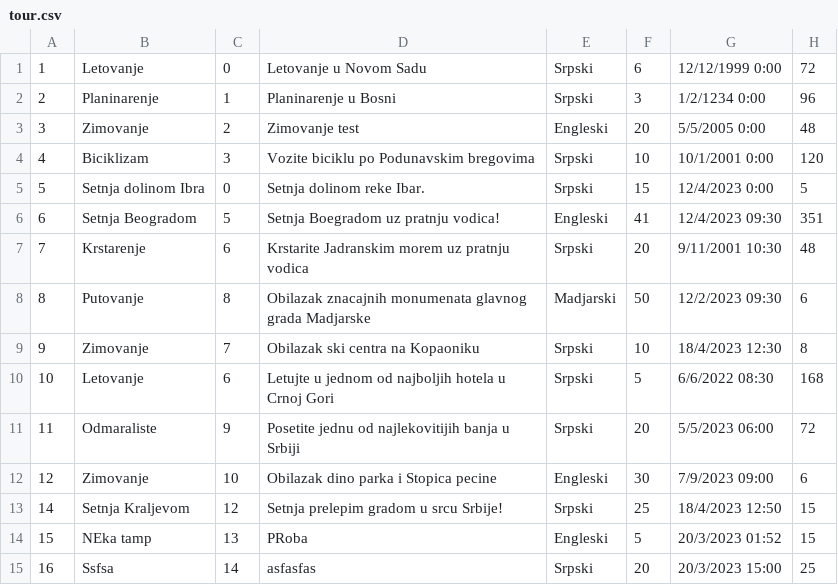
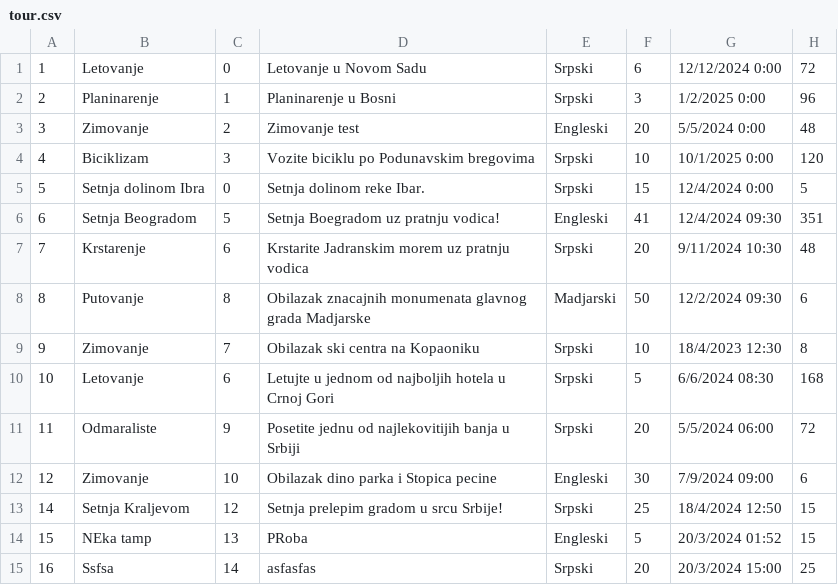
Before and after one commit to banja001/Alt-F4, a CSV file: booking/booking/Resources/Data/tour.csv, drawn as a sheet.

Commit message:
Fix: Fixed issues with alternate tour display.

```diff
--- a/booking/booking/Resources/Data/tour.csv
+++ b/booking/booking/Resources/Data/tour.csv
@@ -1,15 +1,15 @@
-1|Letovanje|0|Letovanje u Novom Sadu|Srpski|6|12/12/1999 0:00|72
-2|Planinarenje|1|Planinarenje u Bosni|Srpski|3|1/2/1234 0:00|96
-3|Zimovanje|2|Zimovanje test|Engleski|20|5/5/2005 0:00|48
-4|Biciklizam|3|Vozite biciklu po Podunavskim bregovima|Srpski|10|10/1/2001 0:00|120
-5|Setnja dolinom Ibra|0|Setnja dolinom reke Ibar.|Srpski|15|12/4/2023 0:00|5
-6|Setnja Beogradom|5|Setnja Boegradom uz pratnju vodica!|Engleski|41|12/4/2023 09:30|351
-7|Krstarenje|6|Krstarite Jadranskim morem uz pratnju vodica|Srpski|20|9/11/2001 10:30|48
-8|Putovanje|8|Obilazak znacajnih monumenata glavnog grada Madjarske|Madjarski|50|12/2/2023 09:30|6
+1|Letovanje|0|Letovanje u Novom Sadu|Srpski|6|12/12/2024 0:00|72
+2|Planinarenje|1|Planinarenje u Bosni|Srpski|3|1/2/2025 0:00|96
+3|Zimovanje|2|Zimovanje test|Engleski|20|5/5/2024 0:00|48
+4|Biciklizam|3|Vozite biciklu po Podunavskim bregovima|Srpski|10|10/1/2025 0:00|120
+5|Setnja dolinom Ibra|0|Setnja dolinom reke Ibar.|Srpski|15|12/4/2024 0:00|5
+6|Setnja Beogradom|5|Setnja Boegradom uz pratnju vodica!|Engleski|41|12/4/2024 09:30|351
+7|Krstarenje|6|Krstarite Jadranskim morem uz pratnju vodica|Srpski|20|9/11/2024 10:30|48
+8|Putovanje|8|Obilazak znacajnih monumenata glavnog grada Madjarske|Madjarski|50|12/2/2024 09:30|6
 9|Zimovanje|7|Obilazak ski centra na Kopaoniku|Srpski|10|18/4/2023 12:30|8
-10|Letovanje|6|Letujte u jednom od najboljih hotela u Crnoj Gori|Srpski|5|6/6/2022 08:30|168
-11|Odmaraliste|9|Posetite jednu od najlekovitijih banja u Srbiji|Srpski|20|5/5/2023 06:00|72
-12|Zimovanje|10|Obilazak dino parka i Stopica pecine|Engleski|30|7/9/2023 09:00|6
-14|Setnja Kraljevom|12|Setnja prelepim gradom u srcu Srbije!|Srpski|25|18/4/2023 12:50|15
-15|NEka tamp|13|PRoba|Engleski|5|20/3/2023 01:52|15
-16|Ssfsa|14|asfasfas|Srpski|20|20/3/2023 15:00|25
+10|Letovanje|6|Letujte u jednom od najboljih hotela u Crnoj Gori|Srpski|5|6/6/2024 08:30|168
+11|Odmaraliste|9|Posetite jednu od najlekovitijih banja u Srbiji|Srpski|20|5/5/2024 06:00|72
+12|Zimovanje|10|Obilazak dino parka i Stopica pecine|Engleski|30|7/9/2024 09:00|6
+14|Setnja Kraljevom|12|Setnja prelepim gradom u srcu Srbije!|Srpski|25|18/4/2024 12:50|15
+15|NEka tamp|13|PRoba|Engleski|5|20/3/2024 01:52|15
+16|Ssfsa|14|asfasfas|Srpski|20|20/3/2024 15:00|25
```
Also changed, not shown: 2 other files.
